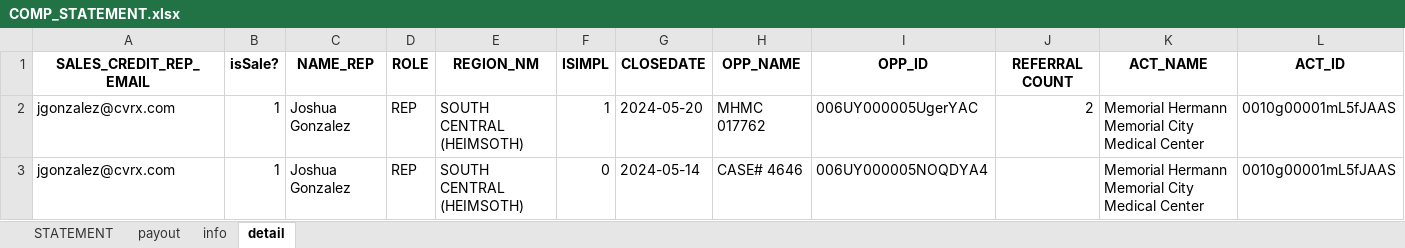
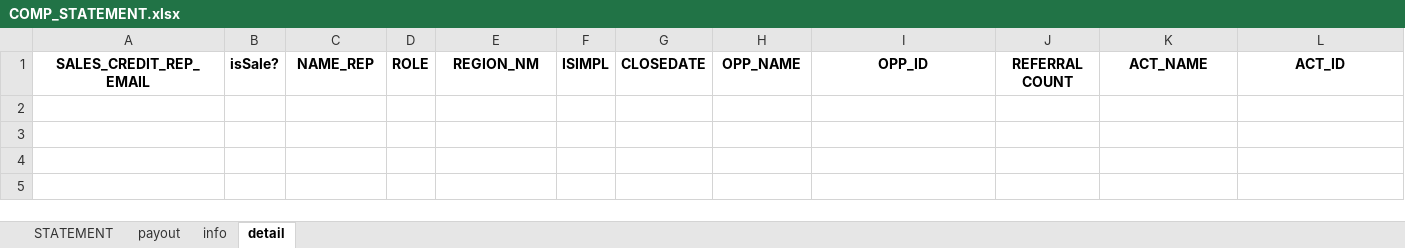
Before and after one commit to asorensenCVRX/comp_statements, an Excel workbook: Excel Files/COMP_STATEMENT.xlsx, sheet detail, drawn as a sheet; only a part is shown; values as stored, in another font and other column widths than the file's, no borders; rows hold the shown columns only; the diff names each change by its address in the sheet, - before the commit and + after, or states it on an @@ line.

```diff
--- a/Excel Files/COMP_STATEMENT.xlsx (sheet detail)
+++ b/Excel Files/COMP_STATEMENT.xlsx (sheet detail)
-row 2: jgonzalez@cvrx.com | 1 | Joshua Gonzalez | REP | SOUTH CENTRAL (HEIMSOTH) | 1 | 2024-05-20 | MHMC 017762 | 006UY000005UgerYAC | 2 | Memorial Hermann Memorial City Medical Center | 0010g00001mL5fJAAS
-row 3: jgonzalez@cvrx.com | 1 | Joshua Gonzalez | REP | SOUTH CENTRAL (HEIMSOTH) | 0 | 2024-05-14 | CASE# 4646 | 006UY000005NOQDYA4 |  | Memorial Hermann Memorial City Medical Center | 0010g00001mL5fJAAS
```
Also changed, not shown: sheet payout, sheet STATEMENT, sheet info, hidden cells, Excel Files/COMP_STATEMENT_CSR.xlsx, Excel Files/COMP_STATEMENT_RM.xlsx, 4 other files.
